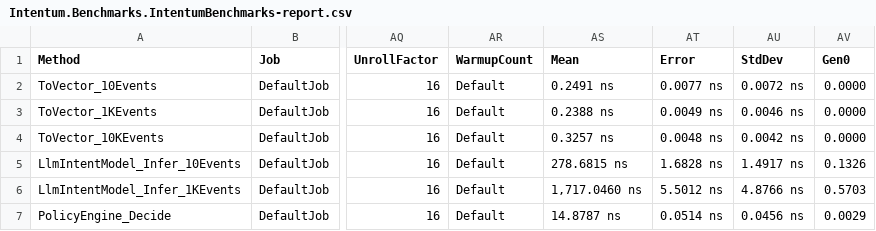
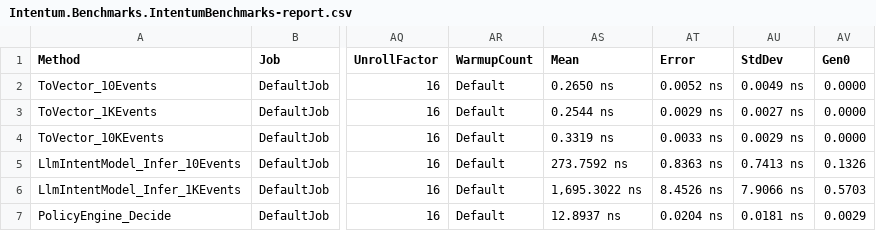
Before and after one commit to keremvaris/Intentum, a CSV file: BenchmarkDotNet.Artifacts/results/Intentum.Benchmarks.IntentumBenchmarks-report.csv, drawn as a sheet; only a part is shown, gaps mark what is left out; the diff names each change by its address in the sheet, - before the commit and + after, or states it on an @@ line.

```diff
--- a/BenchmarkDotNet.Artifacts/results/Intentum.Benchmarks.IntentumBenchmarks-report.csv
+++ b/BenchmarkDotNet.Artifacts/results/Intentum.Benchmarks.IntentumBenchmarks-report.csv
-AS2 (Mean): 0.2491 ns
+AS2 (Mean): 0.2650 ns
-AT2 (Error): 0.0077 ns
+AT2 (Error): 0.0052 ns
-AU2 (StdDev): 0.0072 ns
+AU2 (StdDev): 0.0049 ns
-AS3 (Mean): 0.2388 ns
+AS3 (Mean): 0.2544 ns
-AT3 (Error): 0.0049 ns
+AT3 (Error): 0.0029 ns
-AU3 (StdDev): 0.0046 ns
+AU3 (StdDev): 0.0027 ns
-AS4 (Mean): 0.3257 ns
+AS4 (Mean): 0.3319 ns
-AT4 (Error): 0.0048 ns
+AT4 (Error): 0.0033 ns
-AU4 (StdDev): 0.0042 ns
+AU4 (StdDev): 0.0029 ns
-AS5 (Mean): 278.6815 ns
+AS5 (Mean): 273.7592 ns
-AT5 (Error): 1.6828 ns
+AT5 (Error): 0.8363 ns
-AU5 (StdDev): 1.4917 ns
+AU5 (StdDev): 0.7413 ns
-AS6 (Mean): 1,717.0460 ns
+AS6 (Mean): 1,695.3022 ns
-AT6 (Error): 5.5012 ns
+AT6 (Error): 8.4526 ns
-AU6 (StdDev): 4.8766 ns
+AU6 (StdDev): 7.9066 ns
-AS7 (Mean): 14.8787 ns
+AS7 (Mean): 12.8937 ns
-AT7 (Error): 0.0514 ns
+AT7 (Error): 0.0204 ns
-AU7 (StdDev): 0.0456 ns
+AU7 (StdDev): 0.0181 ns
```
Also changed, not shown: 4 other files.
